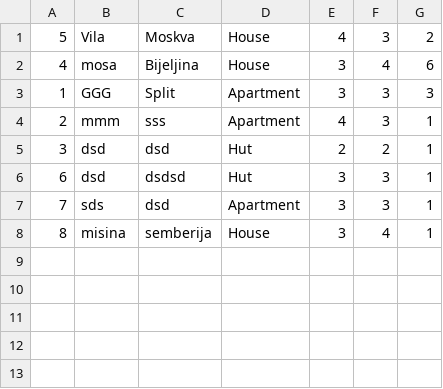
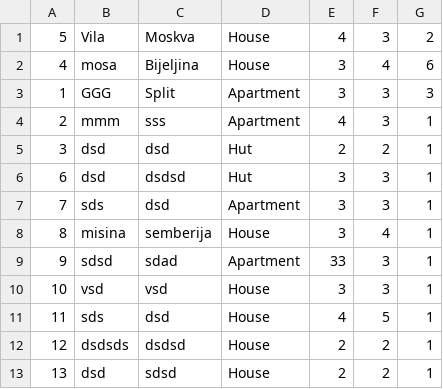
Before and after one commit to banja001/Alt-F4, a CSV file: booking/booking/Resources/Data/accommodation.csv, drawn as a sheet; the diff names each change by its address in the sheet, - before the commit and + after, or states it on an @@ line.

```diff
--- a/booking/booking/Resources/Data/accommodation.csv
+++ b/booking/booking/Resources/Data/accommodation.csv
+row 9: 9 | sdsd | sdad | Apartment | 33 | 3 | 1
+row 10: 10 | vsd | vsd | House | 3 | 3 | 1
+row 11: 11 | sds | dsd | House | 4 | 5 | 1
+row 12: 12 | dsdsds | dsdsd | House | 2 | 2 | 1
+row 13: 13 | dsd | sdsd | House | 2 | 2 | 1
```
Also changed, not shown: 5 other files.
